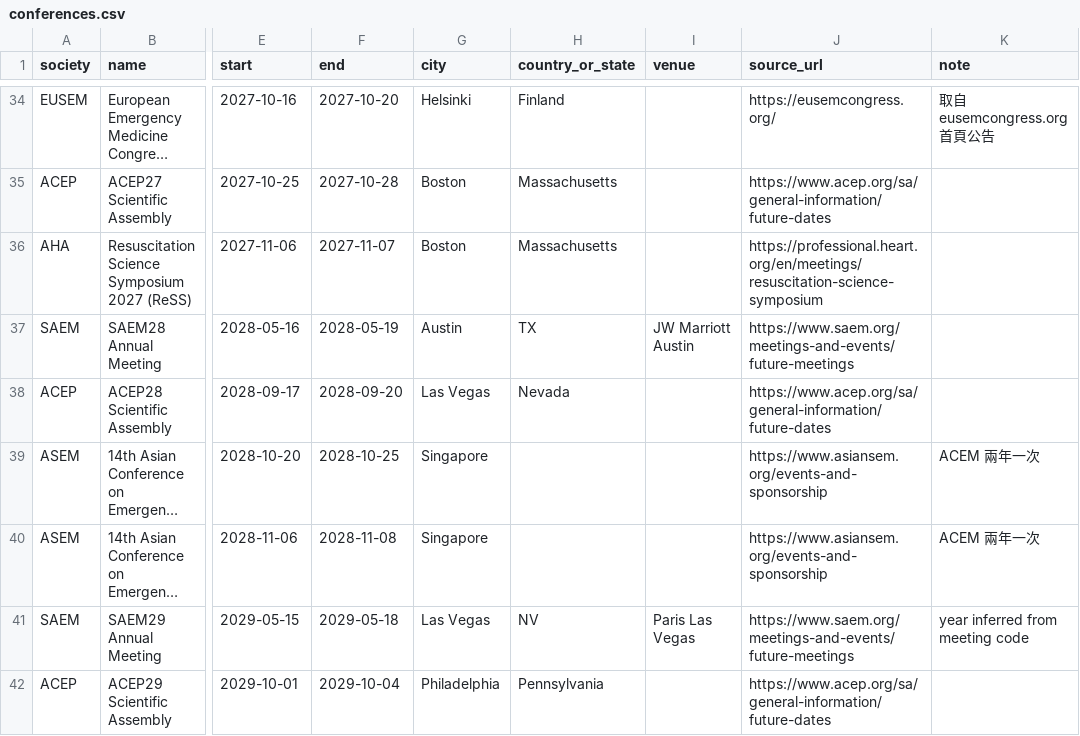
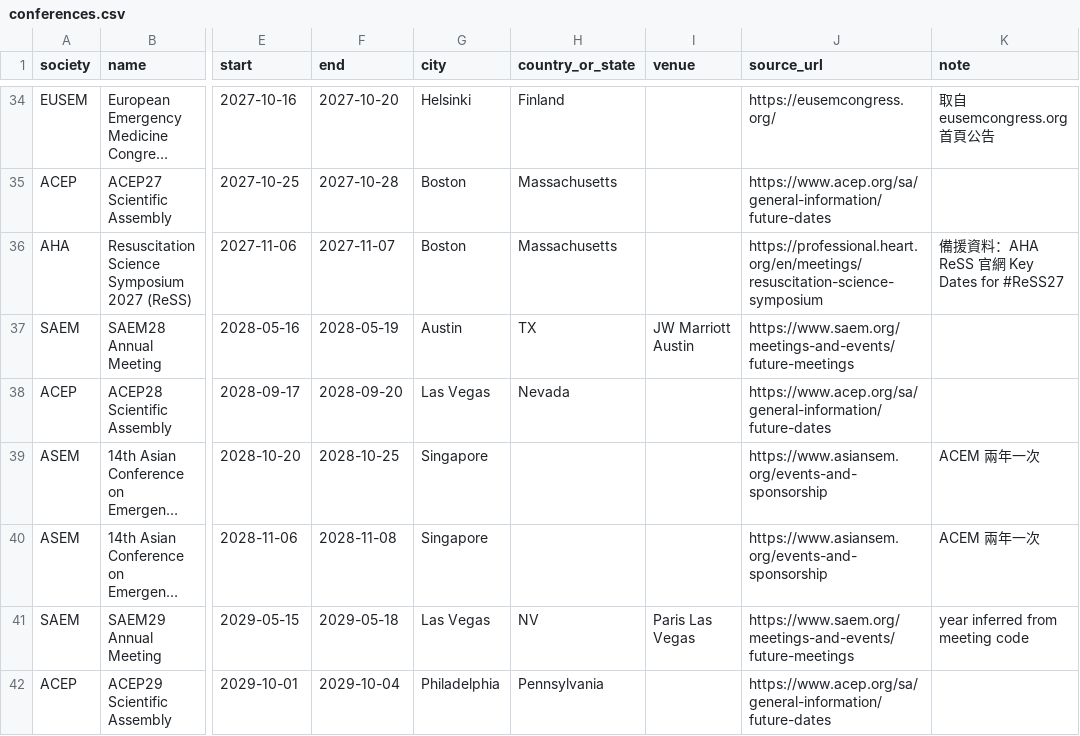
Before and after one commit to 96311123/EM-conference2, a CSV file: docs/conferences.csv, drawn as a sheet; only a part is shown, gaps mark what is left out; long unchanged cells end in …; the diff names each change by its address in the sheet, - before the commit and + after, or states it on an @@ line.

```diff
--- a/docs/conferences.csv
+++ b/docs/conferences.csv
-K36 (note): (empty)
+K36 (note): 備援資料：AHA ReSS 官網 Key Dates for #ReSS27
```
Also changed, not shown: 4 other files.
